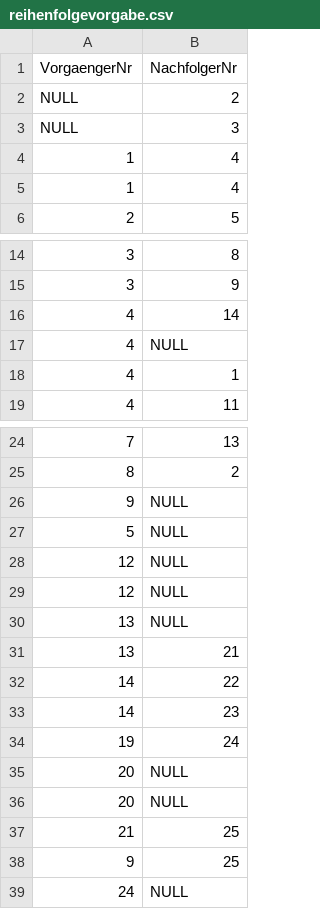
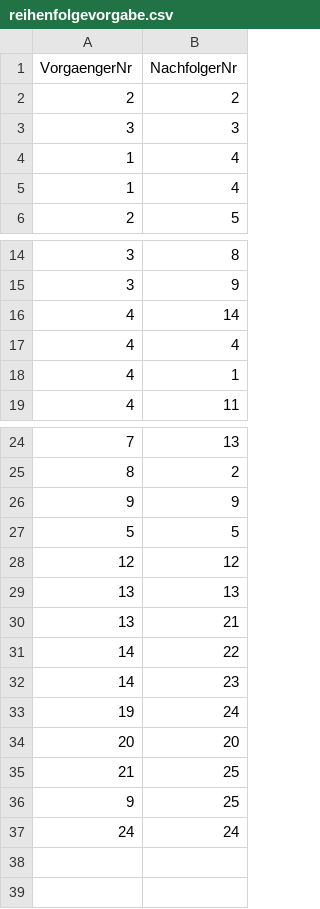
Before and after one commit to suesse-fh-bielefeld/sose20, a CSV file: Bike_DB_APM/Bike_DB/reihenfolgevorgabe.csv, drawn as a sheet; only a part is shown, gaps mark what is left out.

Commit message:
Update reihenfolgevorgabe.csv

```diff
--- a/Bike_DB_APM/Bike_DB/reihenfolgevorgabe.csv
+++ b/Bike_DB_APM/Bike_DB/reihenfolgevorgabe.csv
@@ -1,4 +1,4 @@
 VorgaengerNr,NachfolgerNr
-NULL,2
-NULL,3
+2,2
+3,3
 1,4
@@ -16,3 +16,3 @@ NULL,3
 4,14
-4,NULL
+4,4
 4,1
@@ -25,7 +25,6 @@ NULL,3
 8,2
-9,NULL
-5,NULL
-12,NULL
-12,NULL
-13,NULL
+9,9
+5,5
+12,12
+13,13
 13,21
@@ -34,6 +33,5 @@ NULL,3
 19,24
-20,NULL
-20,NULL
+20,20
 21,25
 9,25
-24,NULL
+24,24
```
